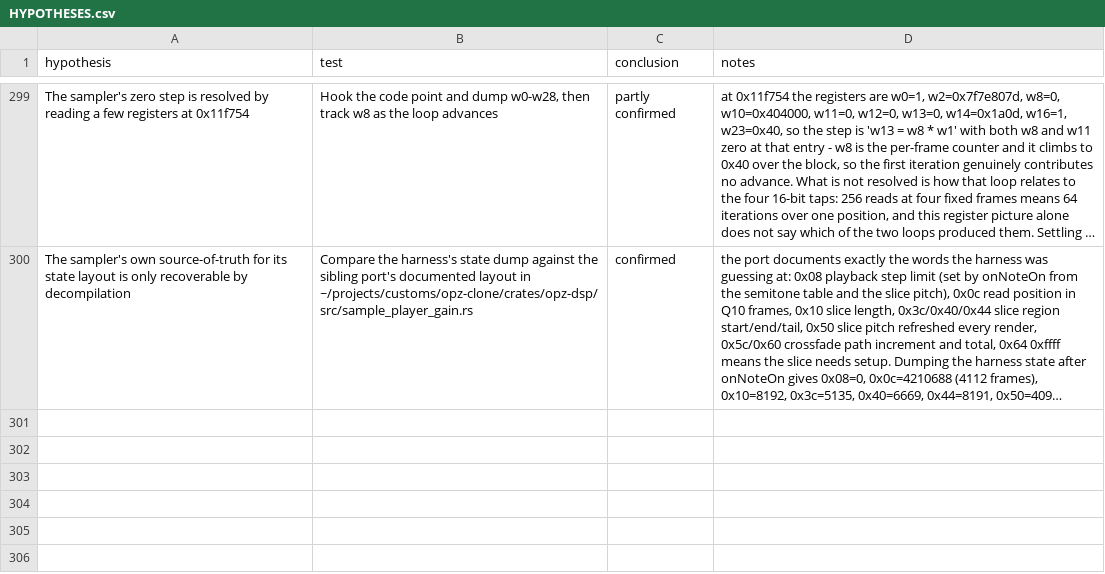
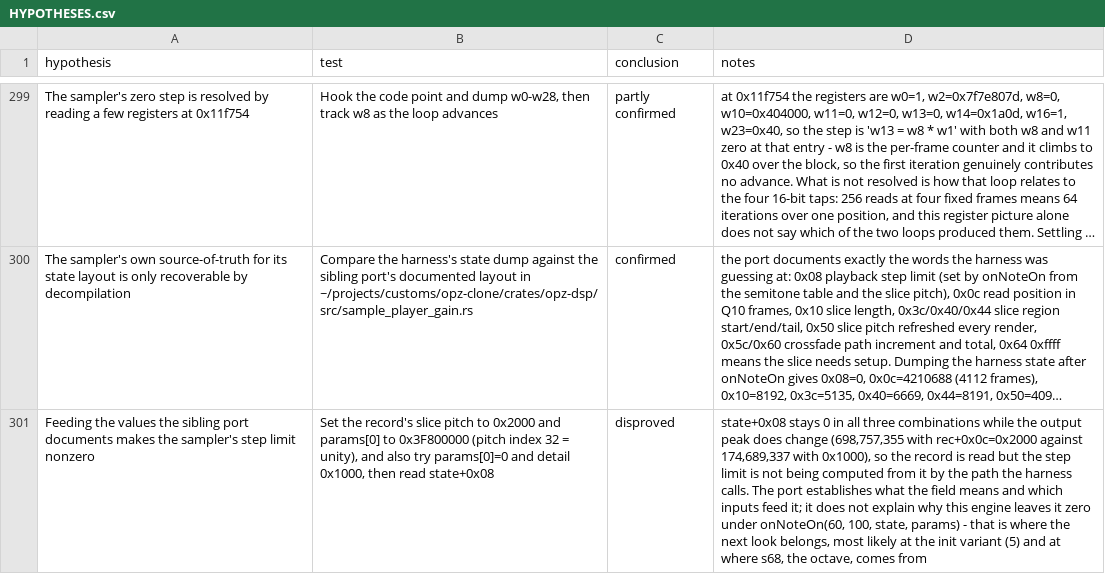
Before and after one commit to ioma8/opz-firmware-notes, a CSV file: HYPOTHESES.csv, drawn as a sheet; only a part is shown, gaps mark what is left out; long unchanged cells end in …; the diff names each change by its address in the sheet, - before the commit and + after, or states it on an @@ line.

Commit message:
The documented inputs do not make the sampler step limit nonzero

```diff
--- a/HYPOTHESES.csv
+++ b/HYPOTHESES.csv
+row 301: Feeding the values the sibling port documents makes the sampler's step limit nonzero | Set the record's slice pitch to 0x2000 and params[0] to 0x3F800000 (pitch index 32 = unity), and also try params[0]=0 and detail 0x1000, then read state+0x08 | disproved | state+0x08 stays 0 in all three combinations while the output peak does change (698,757,355 with rec+0x0c=0x2000 against 174,689,337 with 0x1000), so the record is read but the step limit is not being computed from it by the path the harness calls. The port establishes what the field means and which inputs feed it; it does not explain why this engine leaves it zero under onNoteOn(60, 100, state, params) - that is where the next look belongs, most likely at the init variant (5) and at where s68, the octave, comes from
```
Also changed, not shown: 1 other file.
